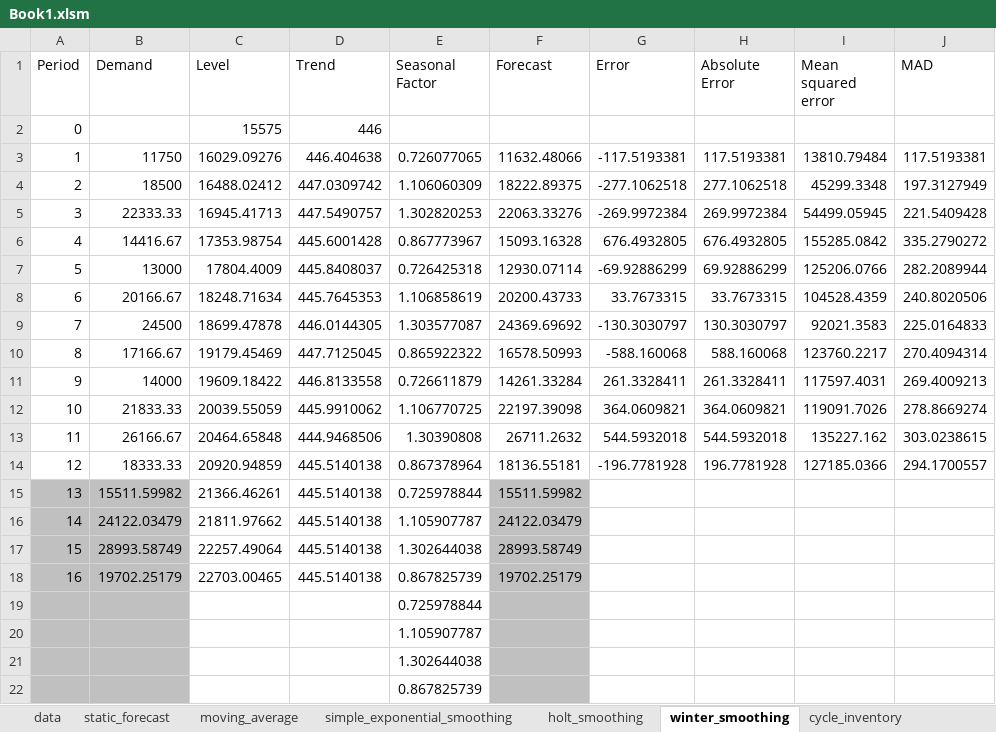
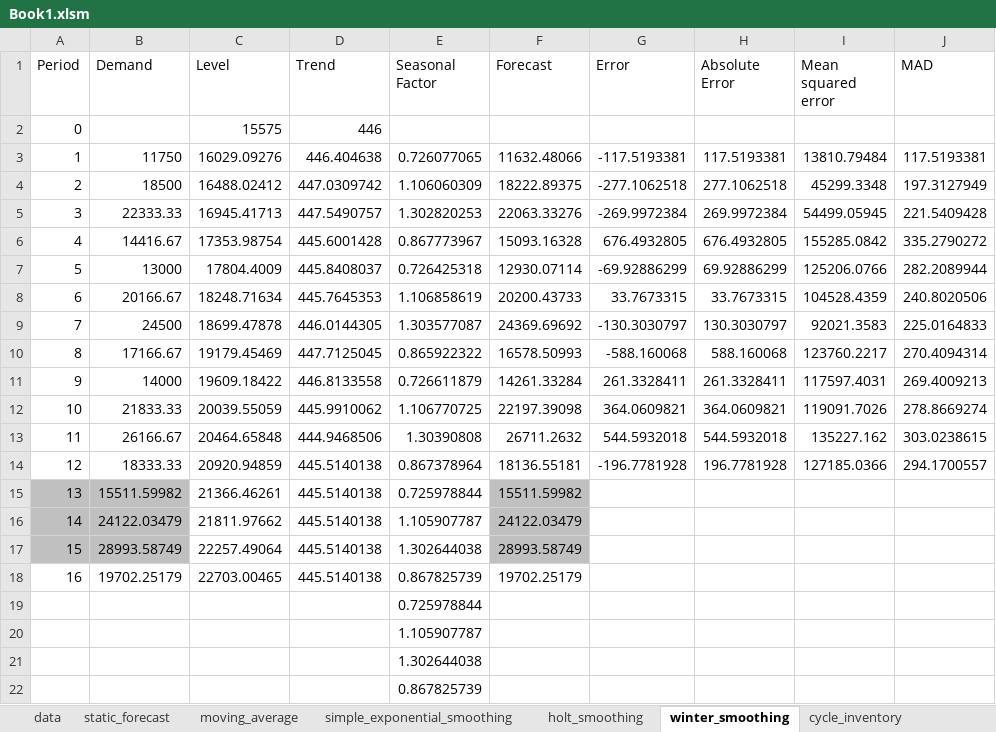
Before and after one commit to yuu511/vba_excel_forecasting, an Excel workbook: Book1.xlsm, sheet winter_smoothing, drawn as a sheet; only a part is shown; values as stored, in another font and other column widths than the file's, no borders; the diff names each change by its address in the sheet, - before the commit and + after, or states it on an @@ line.

Commit message:
stuff

```diff
--- a/Book1.xlsm (sheet winter_smoothing)
+++ b/Book1.xlsm (sheet winter_smoothing)
-A18:B22 fill: #C0C0C0
+A18:B22 fill: none
-F18:F22 fill: #C0C0C0
+F18:F22 fill: none
```
